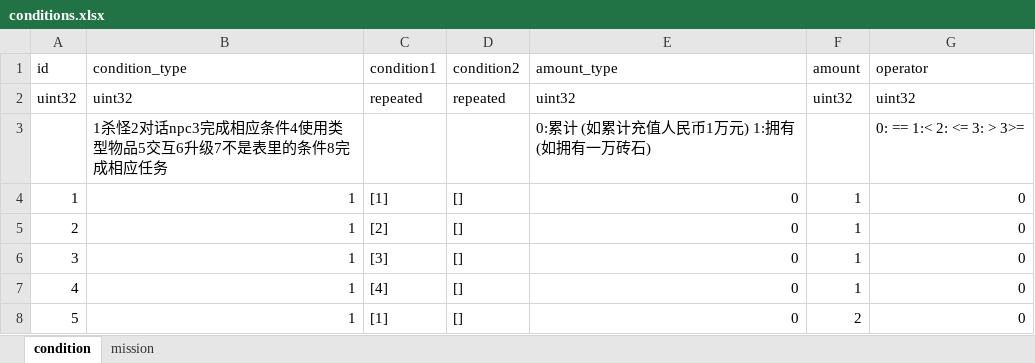
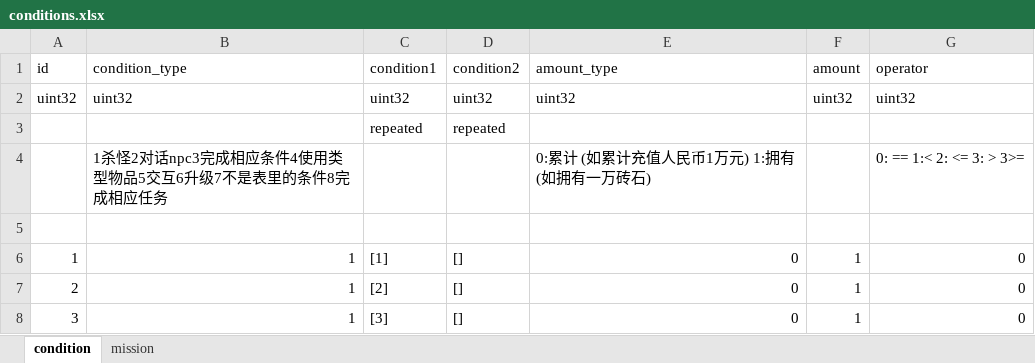
Before and after one commit to luyuancpp/mmorpg, an Excel workbook: bin/config/xlsx/conditions.xlsx, sheet condition, drawn as a sheet; only a part is shown; the shorter side is filled out with more unchanged rows; values as stored, in another font and other column widths than the file's, no borders; the diff names each change by its address in the sheet, - before the commit and + after, or states it on an @@ line.

```diff
--- a/bin/config/xlsx/conditions.xlsx (sheet condition)
+++ b/bin/config/xlsx/conditions.xlsx (sheet condition)
-C2 (condition1): repeated
+C2 (condition1): uint32
-D2 (condition2): repeated
+D2 (condition2): uint32
+row 3:  |  | repeated | repeated
+row 5: (empty)
```
Also changed, not shown: sheet mission, bin/config/xlsx/scene.xlsx, 5 other files.
